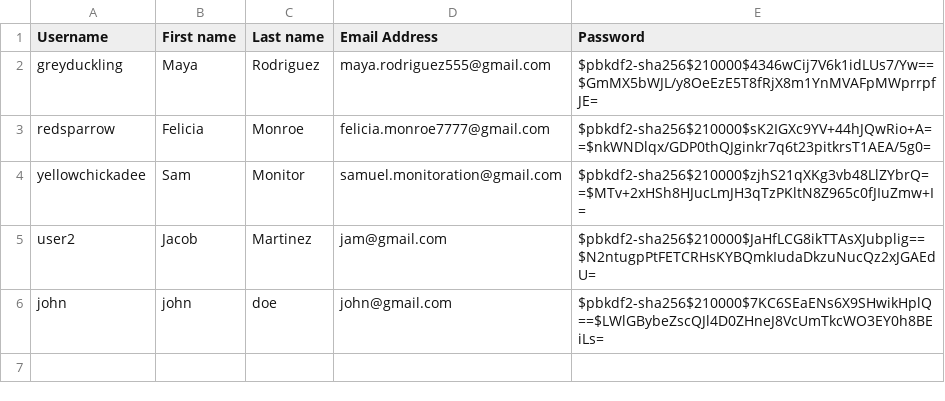
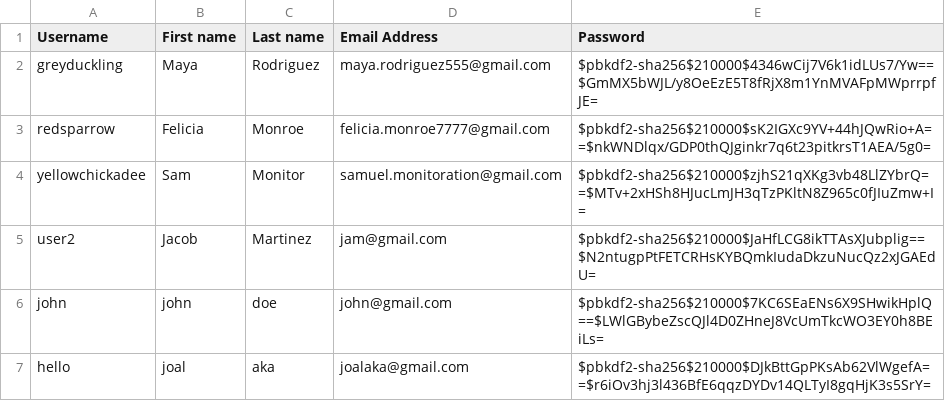
Before and after one commit to UTSA-CS-3443/Hot-Birds, a CSV file: data/users.csv, drawn as a sheet; the diff names each change by its address in the sheet, - before the commit and + after, or states it on an @@ line.

```diff
--- a/data/users.csv
+++ b/data/users.csv
+row 7: hello | joal | aka | joalaka@gmail.com | $pbkdf2-sha256$210000$DJkBttGpPKsAb62VlWgefA==$r6iOv3hj3l436BfE6qqzDYDv14QLTyI8gqHjK3s5SrY=
```
Also changed, not shown: data/observations.csv, 28 other files.
